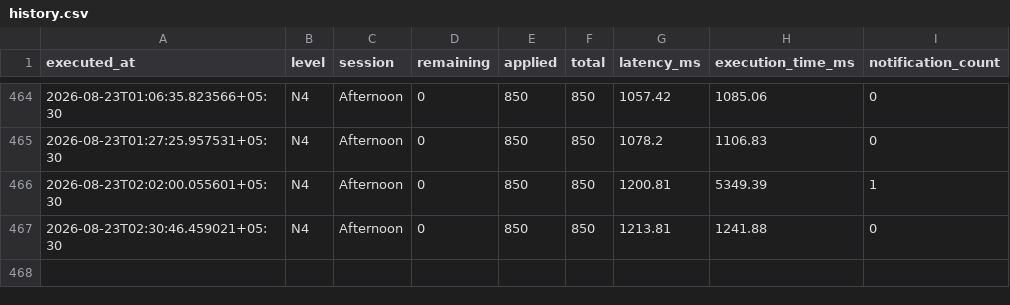
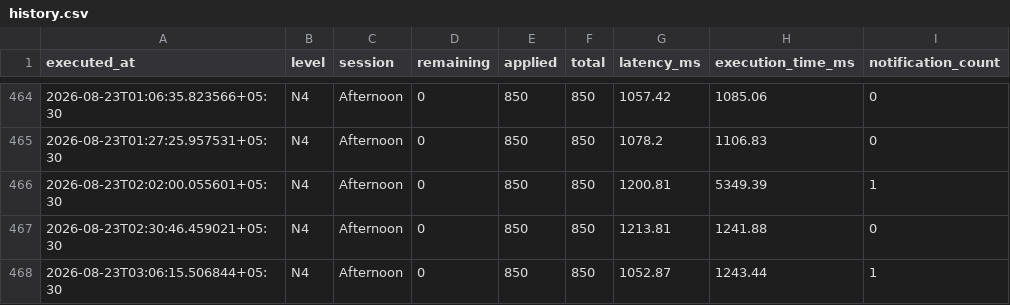
Before and after one commit to Jxck007/JLPT-Seat-Watcher, a CSV file: docs/history.csv, drawn as a sheet; only a part is shown, gaps mark what is left out.

```diff
--- a/docs/history.csv
+++ b/docs/history.csv
@@ -467 +467,2 @@ executed_at,level,session,remaining,applied,total,latency_ms,execution_time_ms,n
 2026-08-23T02:30:46.459021+05:30,N4,Afternoon,0,850,850,1213.81,1241.88,0
+2026-08-23T03:06:15.506844+05:30,N4,Afternoon,0,850,850,1052.87,1243.44,1
```
Also changed, not shown: 4 other files.
